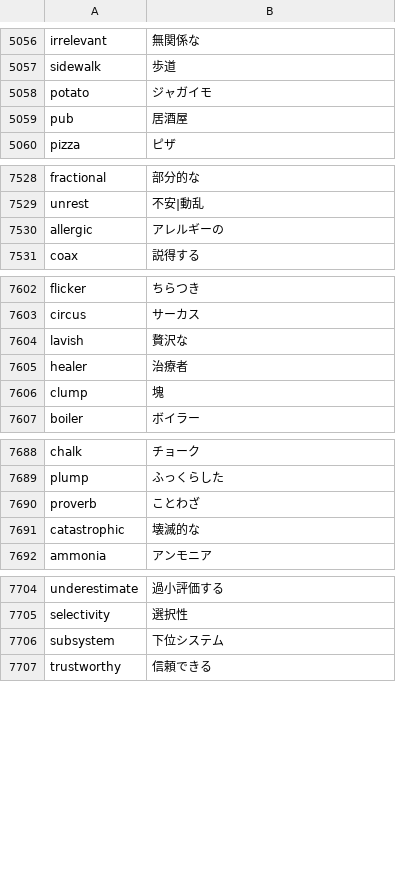
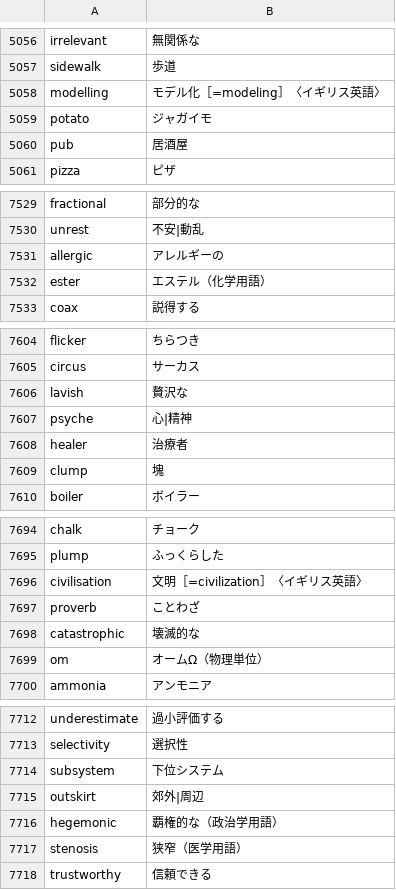
Before and after one commit to marmooo/mGSL, a CSV file: dist/mGSL.en.csv, drawn as a sheet; only a part is shown, gaps mark what is left out; the diff covers the shown part only; the diff names each change by its address in the sheet, - before the commit and + after, or states it on an @@ line.

```diff
--- a/dist/mGSL.en.csv
+++ b/dist/mGSL.en.csv
+row 5058: modelling | モデル化［=modeling］〈イギリス英語〉
+row 7532: ester | エステル（化学用語）
+row 7607: psyche | 心|精神
+row 7696: civilisation | 文明［=civilization］〈イギリス英語〉
+row 7699: om | オームΩ（物理単位）
+row 7715: outskirt | 郊外|周辺
+row 7716: hegemonic | 覇権的な（政治学用語）
+row 7717: stenosis | 狭窄（医学用語）
```
Also changed, not shown: 12 added rows and 3 edited cells elsewhere in this file, def.csv, dist/mGSL.csv, 2 other files.
